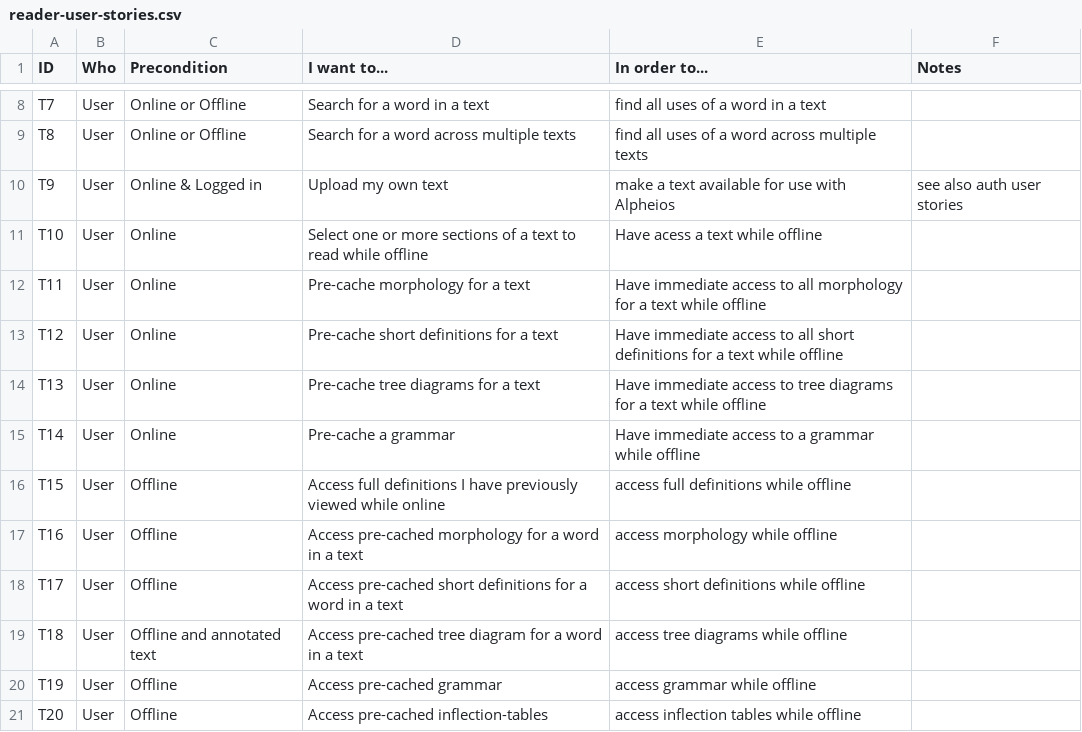
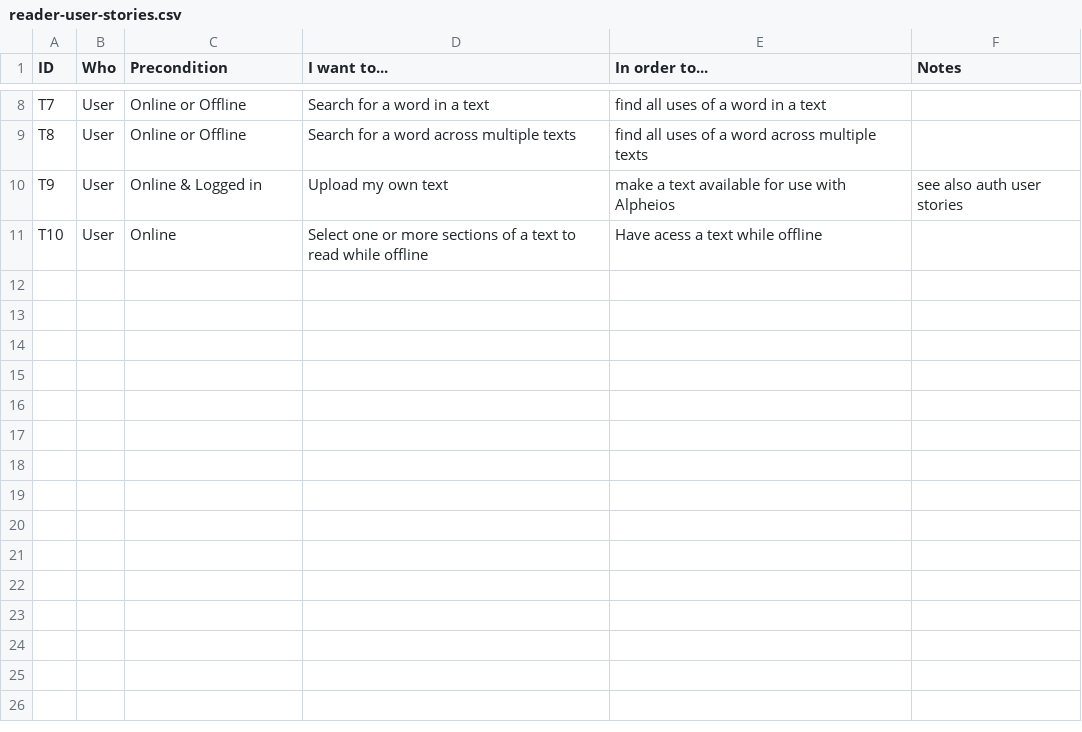
Before and after one commit to alpheios-project/documentation, a CSV file: design/reader-user-stories.csv, drawn as a sheet; only a part is shown, gaps mark what is left out.

Commit message:
move some offline stories out to offline user stories

```diff
--- a/design/reader-user-stories.csv
+++ b/design/reader-user-stories.csv
@@ -11,11 +11 @@ T9,User,Online & Logged in,Upload my own text,make a text available for use with
 T10,User,Online,Select one or more sections of a text to read while offline,Have acess a text while offline,
-T11,User,Online,Pre-cache morphology for a text,Have immediate access to all morphology for a text while offline,
-T12,User,Online,Pre-cache short definitions for a text,Have immediate access to all short definitions for a text while offline,
-T13,User,Online,Pre-cache tree diagrams for a text,Have immediate access to tree diagrams for a text while offline,
-T14,User,Online,Pre-cache a grammar,Have immediate access to a grammar while offline,
-T15,User,Offline,Access full definitions I have previously viewed while online, access full definitions while offline,
-T16,User,Offline,Access pre-cached morphology for a word in a text,access morphology while offline,
-T17,User,Offline,Access pre-cached short definitions for a word in a text,access short definitions while offline,
-T18,User,Offline and annotated text,Access pre-cached tree diagram for a word in a text,access tree diagrams while offline,
-T19,User,Offline,Access pre-cached grammar,access grammar while offline,
-T20,User,Offline,Access pre-cached inflection-tables,access inflection tables while offline,
```
